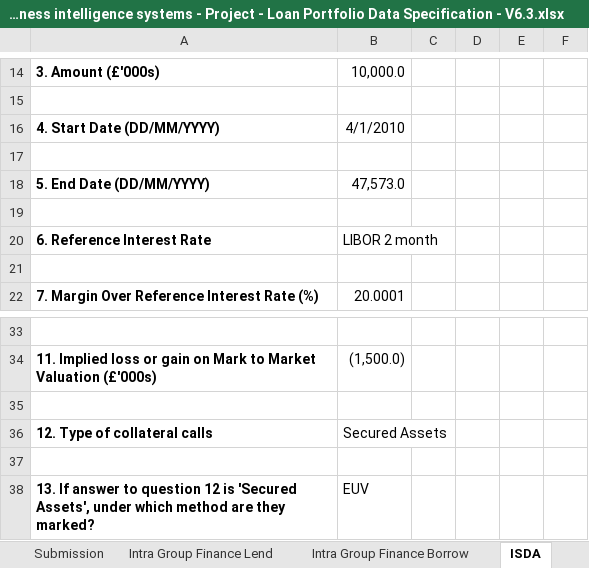
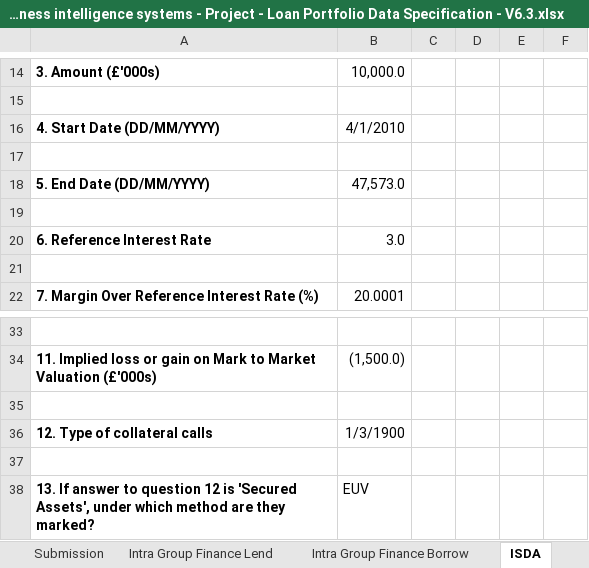
Before and after one commit to AlanFSlaterCompanyNet/ShrForms, an Excel workbook: specifications/lp/Business intelligence systems - Project - Loan Portfolio Data Specification - V6.3.xlsx, sheet ISDA, drawn as a sheet; only a part is shown, gaps mark what is left out; values as stored, in another font and other column widths than the file's, no borders; charts and pictures not drawn; the diff names each change by its address in the sheet, - before the commit and + after, or states it on an @@ line.

Commit message:
LP WIP - Including ISDA

```diff
--- a/specifications/lp/Business intelligence systems - Project - Loan Portfolio Data Specification - V6.3.xlsx (sheet ISDA)
+++ b/specifications/lp/Business intelligence systems - Project - Loan Portfolio Data Specification - V6.3.xlsx (sheet ISDA)
-B20: LIBOR 2 month
+B20: 3.0
-B36: Secured Assets
+B36: 1/3/1900
```
Also changed, not shown: sheet Data, 1 other file.
